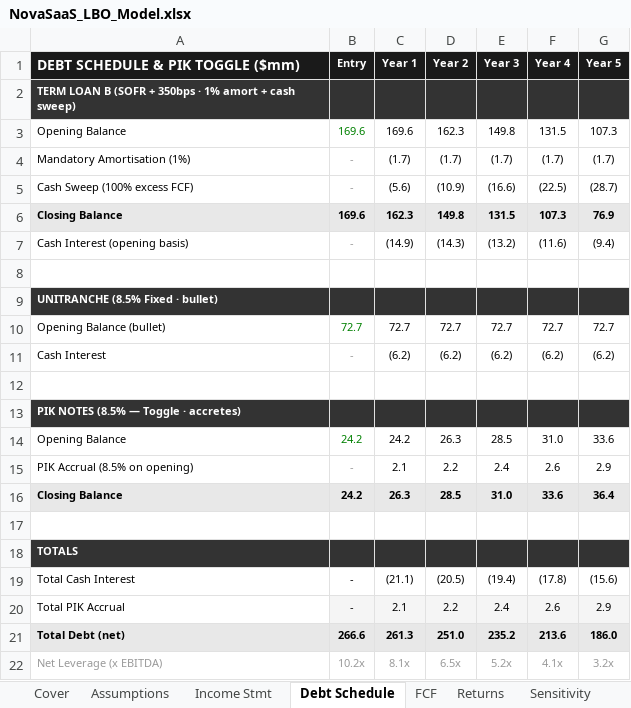
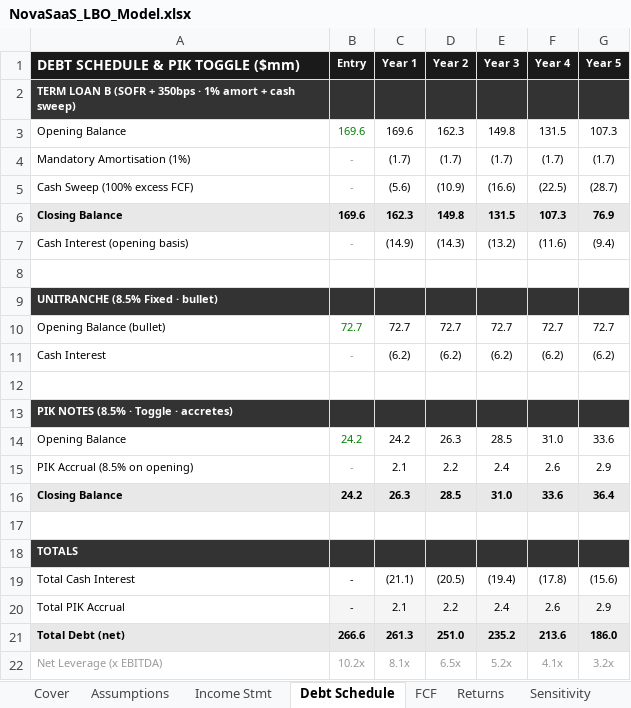
Before and after one commit to AlessandroRadice/Saas-LBO-model, an Excel workbook: NovaSaaS_LBO_Model.xlsx, sheet Debt Schedule, drawn as a sheet; values as stored, in another font and other column widths than the file's, no borders; the diff names each change by its address in the sheet, - before the commit and + after, or states it on an @@ line.

```diff
--- a/NovaSaaS_LBO_Model.xlsx (sheet Debt Schedule)
+++ b/NovaSaaS_LBO_Model.xlsx (sheet Debt Schedule)
-A13 (DEBT SCHEDULE & PIK TOGGLE ($mm)): PIK NOTES (8.5% — Toggle · accretes)
+A13 (DEBT SCHEDULE & PIK TOGGLE ($mm)): PIK NOTES (8.5% · Toggle · accretes)
```
Also changed, not shown: sheet Cover, sheet Returns, sheet Sensitivity, 2 other files.
